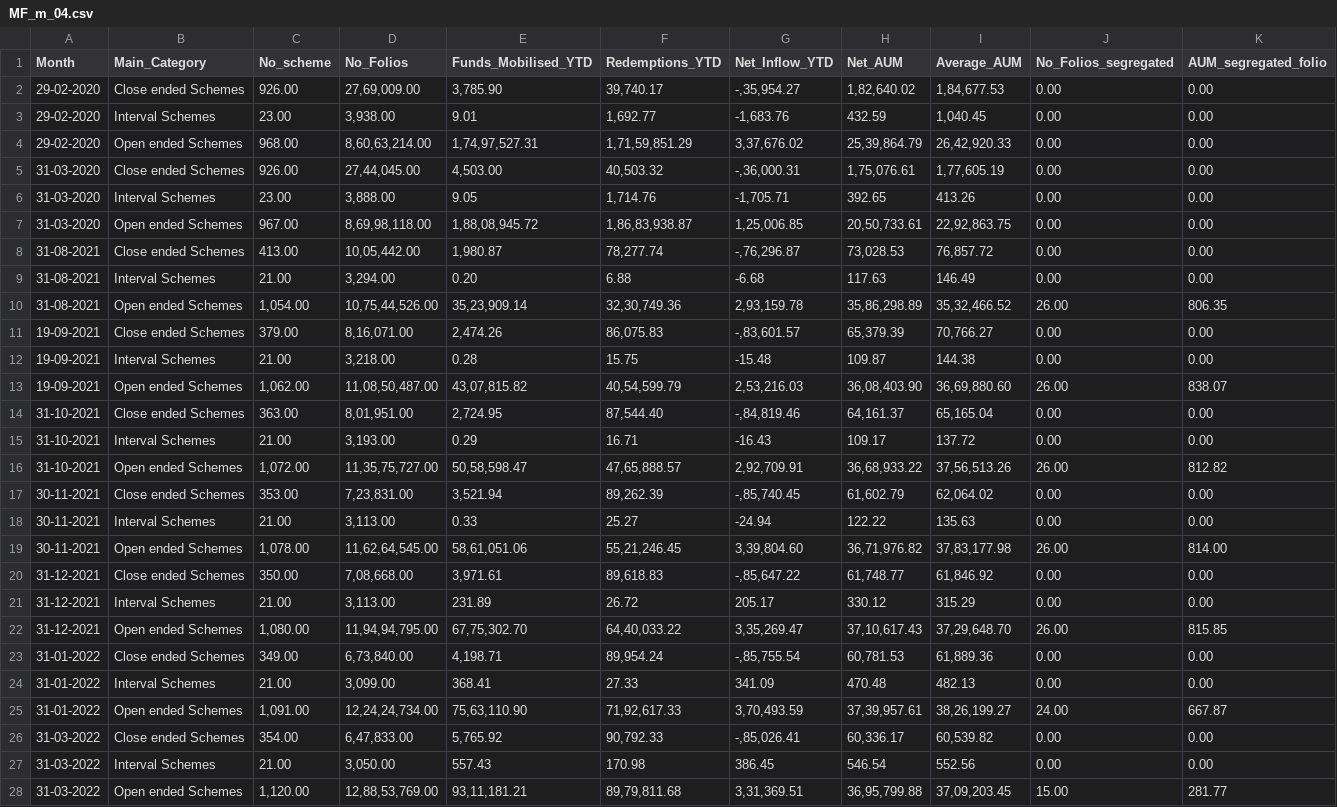
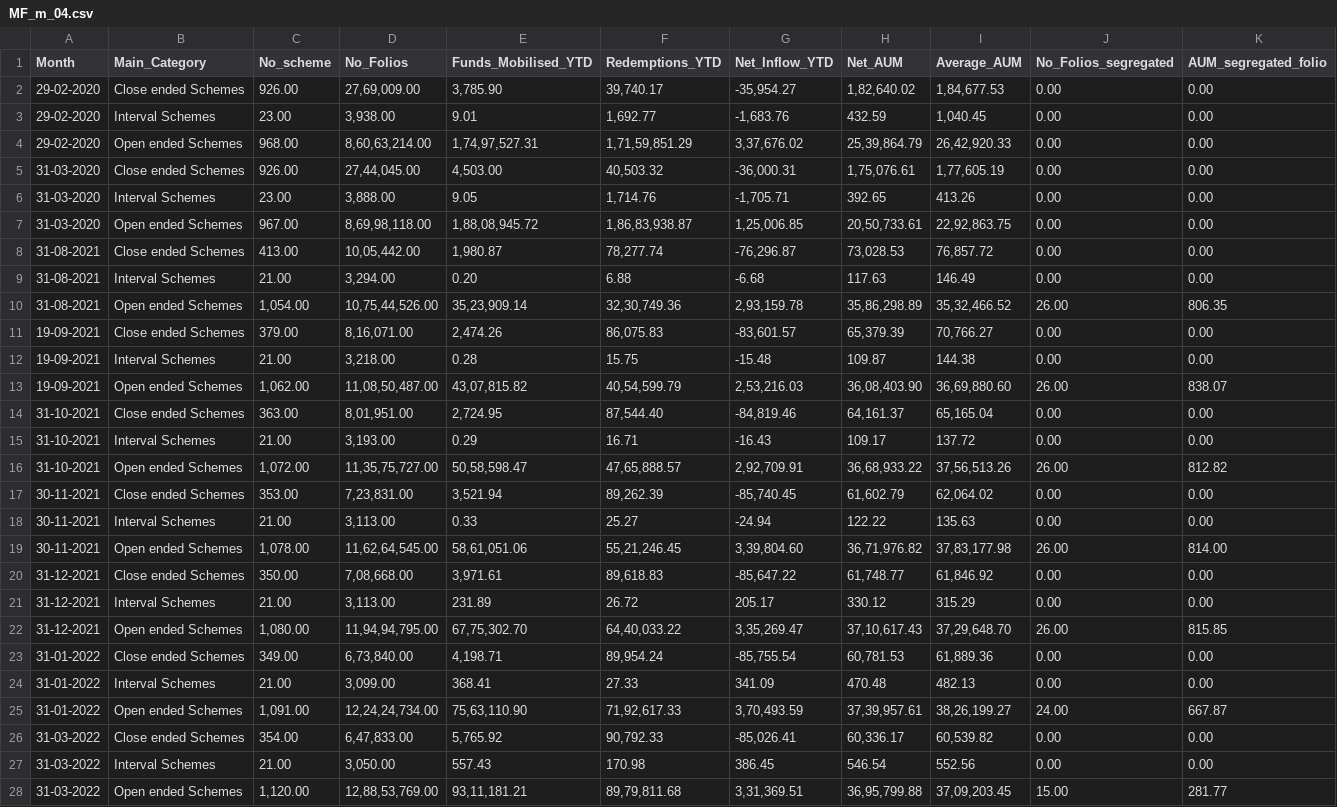
Before and after one commit to prasadpatankar/sebi_app, a CSV file: files/MF_m_04.csv, drawn as a sheet; only a part is shown; the diff covers the shown part only.

```diff
--- a/files/MF_m_04.csv
+++ b/files/MF_m_04.csv
@@ -1,27 +1,27 @@
 Month,Main_Category,No_scheme,No_Folios,Funds_Mobilised_YTD,Redemptions_YTD,Net_Inflow_YTD,Net_AUM,Average_AUM,No_Folios_segregated,AUM_segregated_folio
-29-02-2020,Close ended Schemes,926.00,"27,69,009.00","3,785.90","39,740.17","-,35,954.27","1,82,640.02","1,84,677.53",0.00,0.00
+29-02-2020,Close ended Schemes,926.00,"27,69,009.00","3,785.90","39,740.17","-35,954.27","1,82,640.02","1,84,677.53",0.00,0.00
 29-02-2020,Interval Schemes,23.00,"3,938.00",9.01,"1,692.77","-1,683.76",432.59,"1,040.45",0.00,0.00
 29-02-2020,Open ended Schemes,968.00,"8,60,63,214.00","1,74,97,527.31","1,71,59,851.29","3,37,676.02","25,39,864.79","26,42,920.33",0.00,0.00
-31-03-2020,Close ended Schemes,926.00,"27,44,045.00","4,503.00","40,503.32","-,36,000.31","1,75,076.61","1,77,605.19",0.00,0.00
+31-03-2020,Close ended Schemes,926.00,"27,44,045.00","4,503.00","40,503.32","-36,000.31","1,75,076.61","1,77,605.19",0.00,0.00
 31-03-2020,Interval Schemes,23.00,"3,888.00",9.05,"1,714.76","-1,705.71",392.65,413.26,0.00,0.00
 31-03-2020,Open ended Schemes,967.00,"8,69,98,118.00","1,88,08,945.72","1,86,83,938.87","1,25,006.85","20,50,733.61","22,92,863.75",0.00,0.00
-31-08-2021,Close ended Schemes,413.00,"10,05,442.00","1,980.87","78,277.74","-,76,296.87","73,028.53","76,857.72",0.00,0.00
+31-08-2021,Close ended Schemes,413.00,"10,05,442.00","1,980.87","78,277.74","-76,296.87","73,028.53","76,857.72",0.00,0.00
 31-08-2021,Interval Schemes,21.00,"3,294.00",0.20,6.88,-6.68,117.63,146.49,0.00,0.00
 31-08-2021,Open ended Schemes,"1,054.00","10,75,44,526.00","35,23,909.14","32,30,749.36","2,93,159.78","35,86,298.89","35,32,466.52",26.00,806.35
-19-09-2021,Close ended Schemes,379.00,"8,16,071.00","2,474.26","86,075.83","-,83,601.57","65,379.39","70,766.27",0.00,0.00
+19-09-2021,Close ended Schemes,379.00,"8,16,071.00","2,474.26","86,075.83","-83,601.57","65,379.39","70,766.27",0.00,0.00
 19-09-2021,Interval Schemes,21.00,"3,218.00",0.28,15.75,-15.48,109.87,144.38,0.00,0.00
 19-09-2021,Open ended Schemes,"1,062.00","11,08,50,487.00","43,07,815.82","40,54,599.79","2,53,216.03","36,08,403.90","36,69,880.60",26.00,838.07
-31-10-2021,Close ended Schemes,363.00,"8,01,951.00","2,724.95","87,544.40","-,84,819.46","64,161.37","65,165.04",0.00,0.00
+31-10-2021,Close ended Schemes,363.00,"8,01,951.00","2,724.95","87,544.40","-84,819.46","64,161.37","65,165.04",0.00,0.00
 31-10-2021,Interval Schemes,21.00,"3,193.00",0.29,16.71,-16.43,109.17,137.72,0.00,0.00
 31-10-2021,Open ended Schemes,"1,072.00","11,35,75,727.00","50,58,598.47","47,65,888.57","2,92,709.91","36,68,933.22","37,56,513.26",26.00,812.82
-30-11-2021,Close ended Schemes,353.00,"7,23,831.00","3,521.94","89,262.39","-,85,740.45","61,602.79","62,064.02",0.00,0.00
+30-11-2021,Close ended Schemes,353.00,"7,23,831.00","3,521.94","89,262.39","-85,740.45","61,602.79","62,064.02",0.00,0.00
 30-11-2021,Interval Schemes,21.00,"3,113.00",0.33,25.27,-24.94,122.22,135.63,0.00,0.00
 30-11-2021,Open ended Schemes,"1,078.00","11,62,64,545.00","58,61,051.06","55,21,246.45","3,39,804.60","36,71,976.82","37,83,177.98",26.00,814.00
-31-12-2021,Close ended Schemes,350.00,"7,08,668.00","3,971.61","89,618.83","-,85,647.22","61,748.77","61,846.92",0.00,0.00
+31-12-2021,Close ended Schemes,350.00,"7,08,668.00","3,971.61","89,618.83","-85,647.22","61,748.77","61,846.92",0.00,0.00
 31-12-2021,Interval Schemes,21.00,"3,113.00",231.89,26.72,205.17,330.12,315.29,0.00,0.00
 31-12-2021,Open ended Schemes,"1,080.00","11,94,94,795.00","67,75,302.70","64,40,033.22","3,35,269.47","37,10,617.43","37,29,648.70",26.00,815.85
-31-01-2022,Close ended Schemes,349.00,"6,73,840.00","4,198.71","89,954.24","-,85,755.54","60,781.53","61,889.36",0.00,0.00
+31-01-2022,Close ended Schemes,349.00,"6,73,840.00","4,198.71","89,954.24","-85,755.54","60,781.53","61,889.36",0.00,0.00
 31-01-2022,Interval Schemes,21.00,"3,099.00",368.41,27.33,341.09,470.48,482.13,0.00,0.00
 31-01-2022,Open ended Schemes,"1,091.00","12,24,24,734.00","75,63,110.90","71,92,617.33","3,70,493.59","37,39,957.61","38,26,199.27",24.00,667.87
-31-03-2022,Close ended Schemes,354.00,"6,47,833.00","5,765.92","90,792.33","-,85,026.41","60,336.17","60,539.82",0.00,0.00
+31-03-2022,Close ended Schemes,354.00,"6,47,833.00","5,765.92","90,792.33","-85,026.41","60,336.17","60,539.82",0.00,0.00
 31-03-2022,Interval Schemes,21.00,"3,050.00",557.43,170.98,386.45,546.54,552.56,0.00,0.00
```
Also changed, not shown: 35 edited cells elsewhere in this file, files/EQ_m_02.csv, files/MF_m_03.csv, 7 other files.
